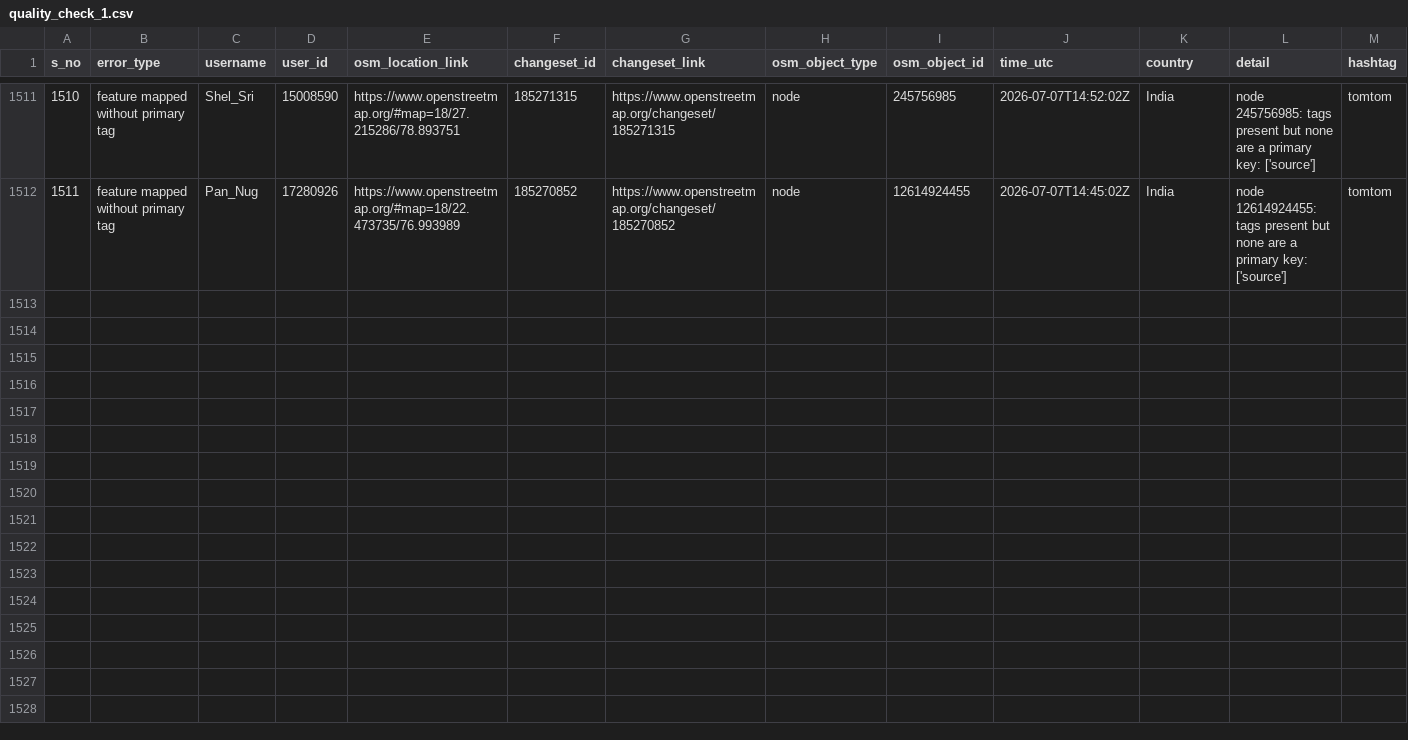
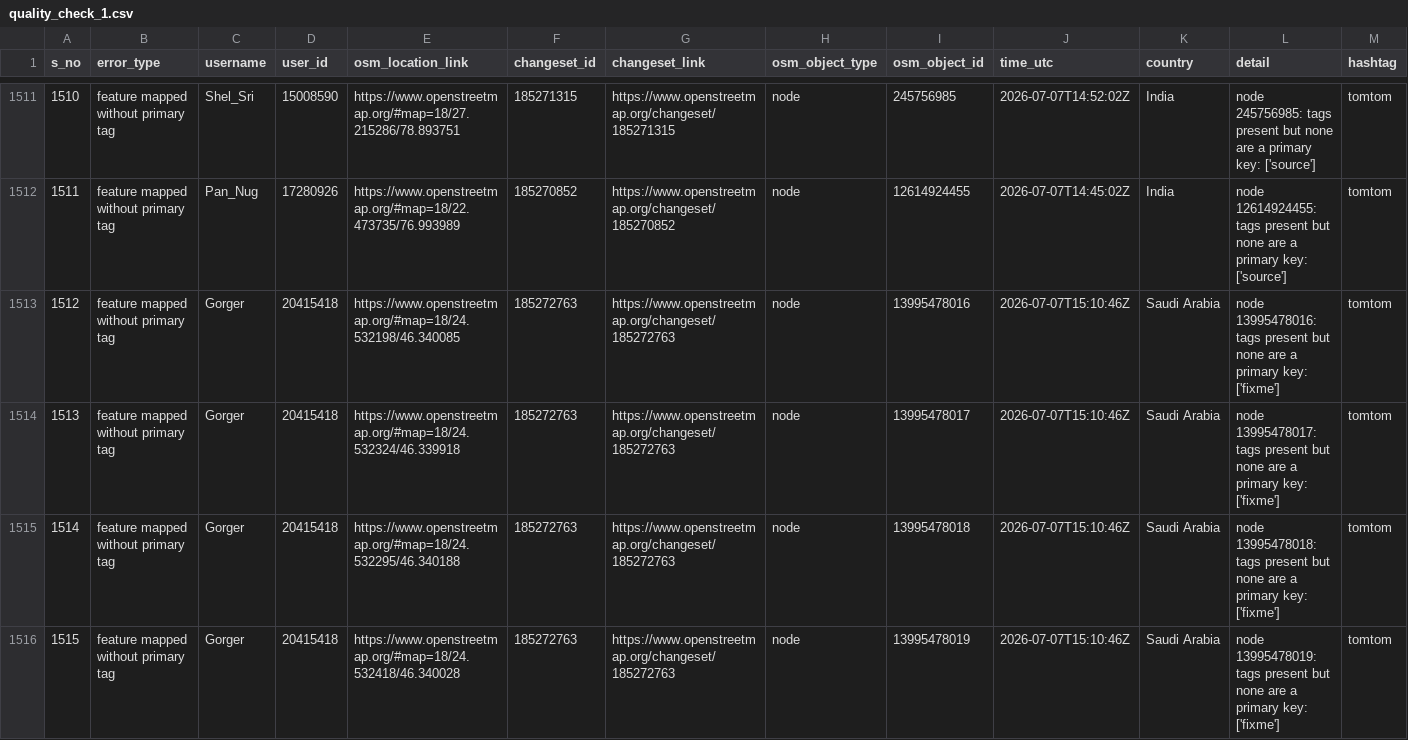
Before and after one commit to KingVik-Planet/OSM_QC_tomtom, a CSV file: data/quality_check_1.csv, drawn as a sheet; only a part is shown, gaps mark what is left out; the diff names each change by its address in the sheet, - before the commit and + after, or states it on an @@ line.

```diff
--- a/data/quality_check_1.csv
+++ b/data/quality_check_1.csv
+row 1513: 1512 | feature mapped without primary tag | Gorger | 20415418 | https://www.openstreetmap.org/#map=18/24.532198/46.340085 | 185272763 | https://www.openstreetmap.org/changeset/185272763 | node | 13995478016 | 2026-07-07T15:10:46Z | Saudi Arabia | node 13995478016: tags present but none are a primary key: ['fixme'] | tomtom
+row 1514: 1513 | feature mapped without primary tag | Gorger | 20415418 | https://www.openstreetmap.org/#map=18/24.532324/46.339918 | 185272763 | https://www.openstreetmap.org/changeset/185272763 | node | 13995478017 | 2026-07-07T15:10:46Z | Saudi Arabia | node 13995478017: tags present but none are a primary key: ['fixme'] | tomtom
+row 1515: 1514 | feature mapped without primary tag | Gorger | 20415418 | https://www.openstreetmap.org/#map=18/24.532295/46.340188 | 185272763 | https://www.openstreetmap.org/changeset/185272763 | node | 13995478018 | 2026-07-07T15:10:46Z | Saudi Arabia | node 13995478018: tags present but none are a primary key: ['fixme'] | tomtom
+row 1516: 1515 | feature mapped without primary tag | Gorger | 20415418 | https://www.openstreetmap.org/#map=18/24.532418/46.340028 | 185272763 | https://www.openstreetmap.org/changeset/185272763 | node | 13995478019 | 2026-07-07T15:10:46Z | Saudi Arabia | node 13995478019: tags present but none are a primary key: ['fixme'] | tomtom
```
Also changed, not shown: 3 other files.
